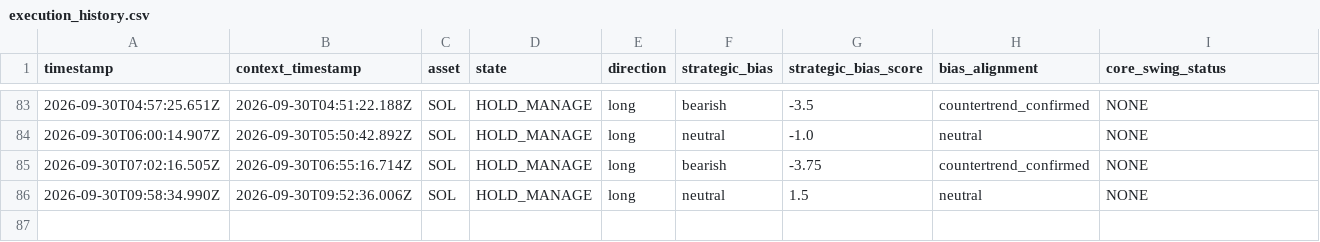
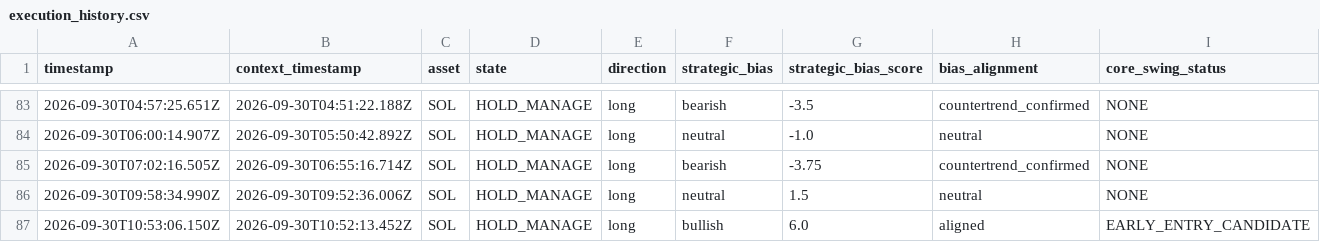
Before and after one commit to themooje412/btc-market-data-collector, a CSV file: assets/sol/execution_history.csv, drawn as a sheet; only a part is shown, gaps mark what is left out; rows hold the shown columns only; the diff names each change by its address in the sheet, - before the commit and + after, or states it on an @@ line.

```diff
--- a/assets/sol/execution_history.csv
+++ b/assets/sol/execution_history.csv
+row 87: 2026-09-30T10:53:06.150Z | 2026-09-30T10:52:13.452Z | SOL | HOLD_MANAGE | long | bullish | 6.0 | aligned | EARLY_ENTRY_CANDIDATE
```
Also changed, not shown: assets/eth/execution_history.csv, assets/zec/execution_history.csv, 13 other files.
